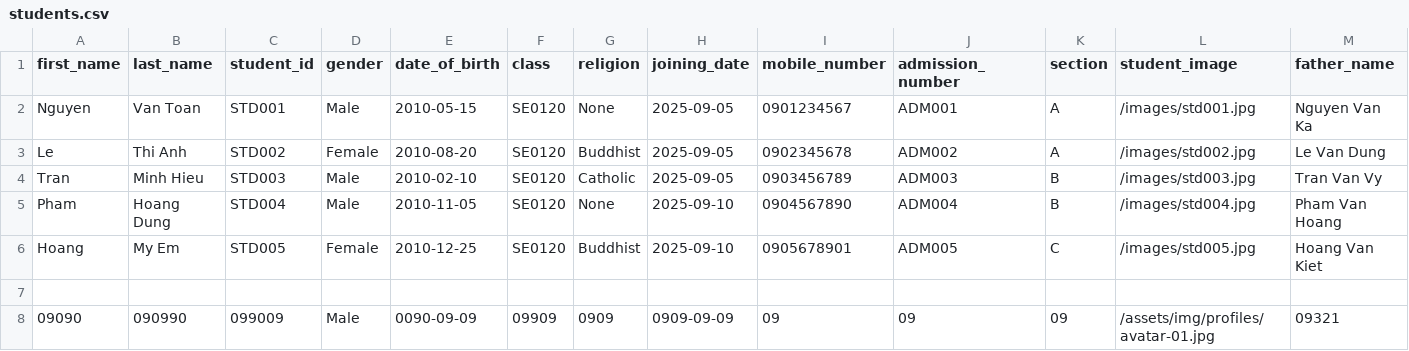
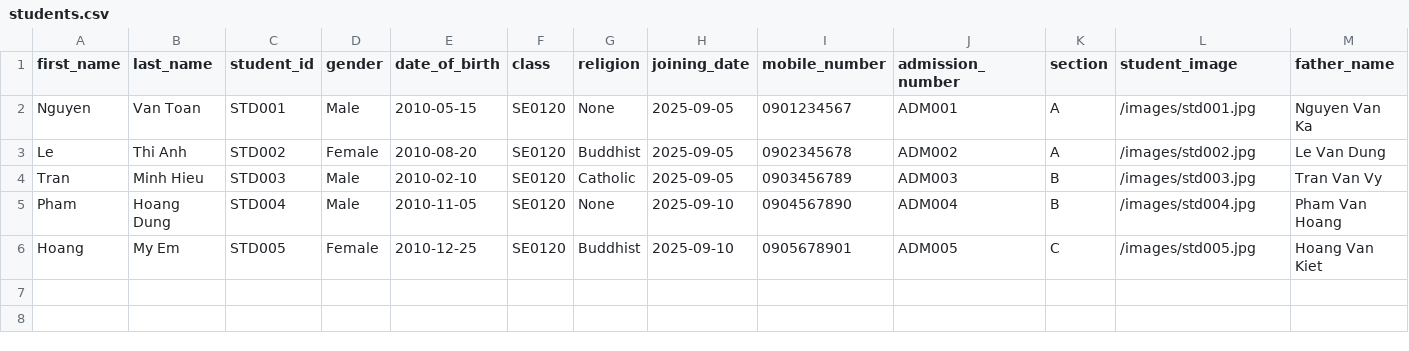
Before and after one commit to duonghd-dev/SIMS_FPT, a CSV file: CSV_DATA/students.csv, drawn as a sheet; only a part is shown; rows hold the shown columns only; the diff names each change by its address in the sheet, - before the commit and + after, or states it on an @@ line.

```diff
--- a/CSV_DATA/students.csv
+++ b/CSV_DATA/students.csv
-row 7: (empty)
-row 8: 09090 | 090990 | 099009 | Male | 0090-09-09 | 09909 | 0909 | 0909-09-09 | 09 | 09 | 09 | /assets/img/profiles/avatar-01.jpg | 09321
```
Also changed, not shown: CSV_DATA/attendance.csv, CSV_DATA/departments.csv, 13 other files.
